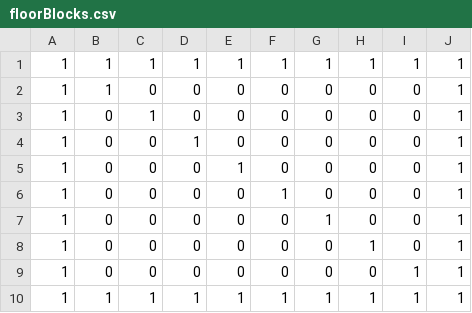
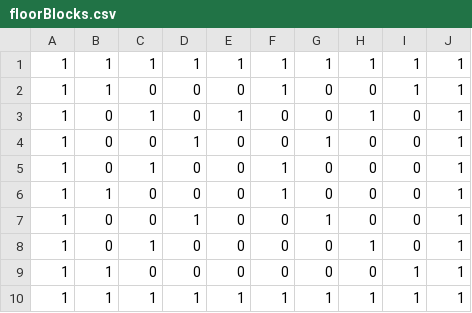
Before and after one commit to Sh1onSato/TD3_L3, a CSV file: DirectXGame/Resources/mapCsv/STAGE7/floorBlocks.csv, drawn as a sheet.

```diff
--- a/DirectXGame/Resources/mapCsv/STAGE7/floorBlocks.csv
+++ b/DirectXGame/Resources/mapCsv/STAGE7/floorBlocks.csv
@@ -1,10 +1,10 @@
 1,1,1,1,1,1,1,1,1,1
-1,1,0,0,0,0,0,0,0,1
-1,0,1,0,0,0,0,0,0,1
-1,0,0,1,0,0,0,0,0,1
-1,0,0,0,1,0,0,0,0,1
-1,0,0,0,0,1,0,0,0,1
-1,0,0,0,0,0,1,0,0,1
-1,0,0,0,0,0,0,1,0,1
-1,0,0,0,0,0,0,0,1,1
+1,1,0,0,0,1,0,0,1,1
+1,0,1,0,1,0,0,1,0,1
+1,0,0,1,0,0,1,0,0,1
+1,0,1,0,0,1,0,0,0,1
+1,1,0,0,0,1,0,0,0,1
+1,0,0,1,0,0,1,0,0,1
+1,0,1,0,0,0,0,1,0,1
+1,1,0,0,0,0,0,0,1,1
 1,1,1,1,1,1,1,1,1,1
```
Also changed, not shown: DirectXGame/Resources/mapCsv/STAGE7/ravageBlocks.csv, DirectXGame/Resources/mapCsv/STAGE7/upperBlocks.csv.
